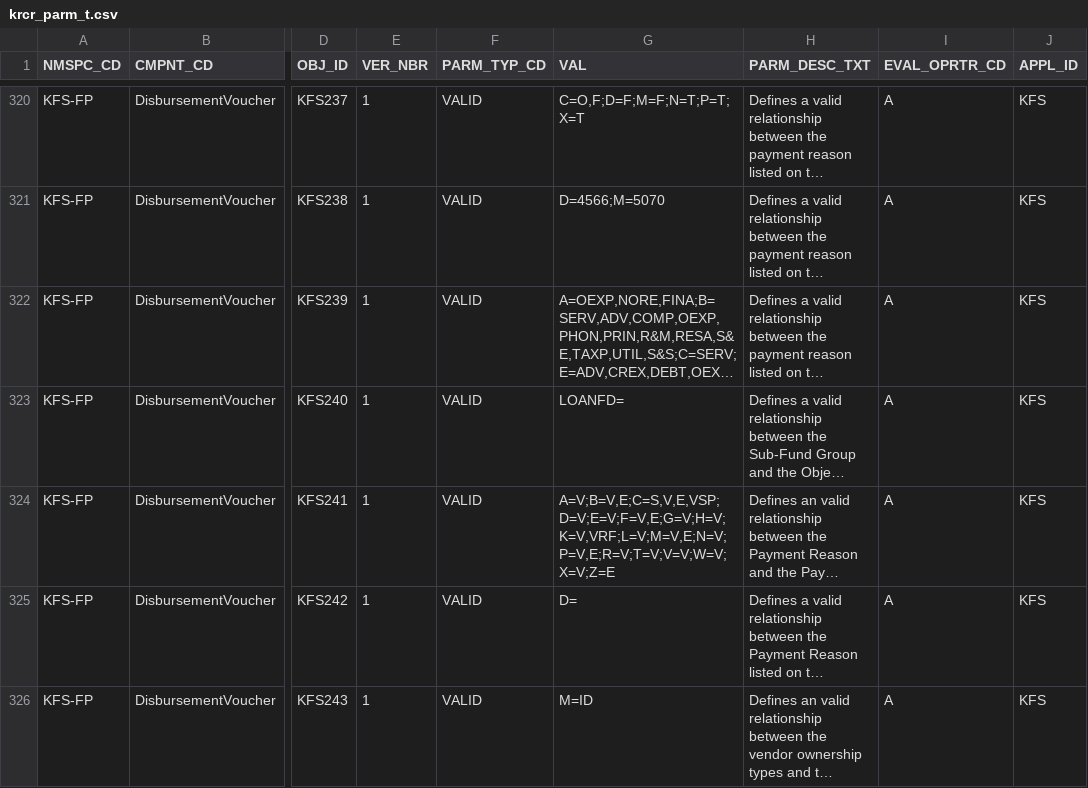
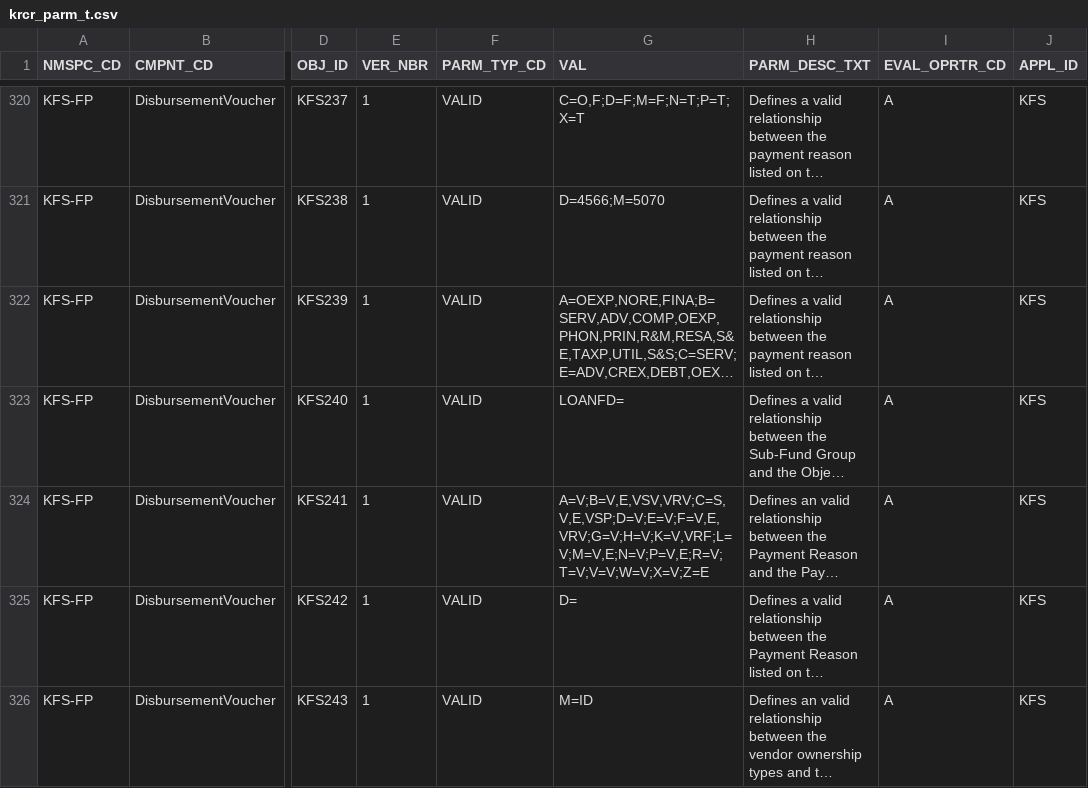
Before and after one commit to CU-CommunityApps/kfs-5-3, a CSV file: work/db/rice-data/demo/krcr_parm_t.csv, drawn as a sheet; only a part is shown, gaps mark what is left out; long unchanged cells end in …; the diff names each change by its address in the sheet, - before the commit and + after, or states it on an @@ line.

Commit message:
KFSCNTRB-1702 update demo param value
git-svn-id: https://svn.kuali.org/repos/kfs/branches/release-5-3@44557 05dbba50-812c-11dd-b2f5-a7aa3c7f87f7

```diff
--- a/work/db/rice-data/demo/krcr_parm_t.csv
+++ b/work/db/rice-data/demo/krcr_parm_t.csv
-G324 (VAL): A=V;B=V,E;C=S,V,E,VSP;D=V;E=V;F=V,E;G=V;H=V;K=V,VRF;L=V;M=V,E;N=V;P=V,E;R=V;T=V;V=V;W=V;X=V;Z=E
+G324 (VAL): A=V;B=V,E,VSV,VRV;C=S,V,E,VSP;D=V;E=V;F=V,E,VRV;G=V;H=V;K=V,VRF;L=V;M=V,E;N=V;P=V,E;R=V;T=V;V=V;W=V;X=V;Z=E
```
